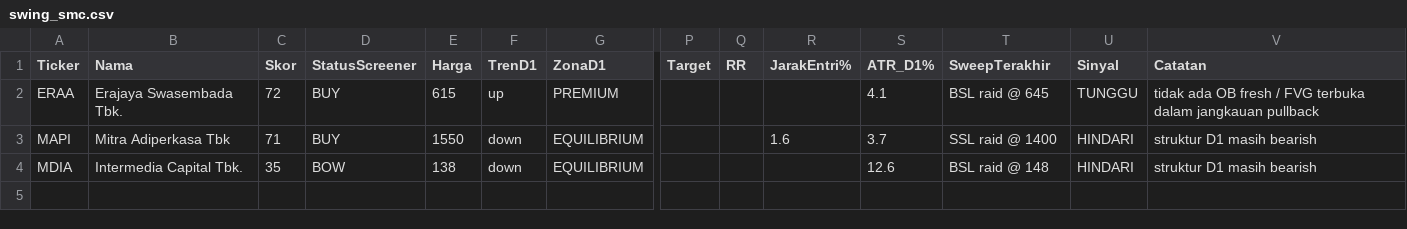
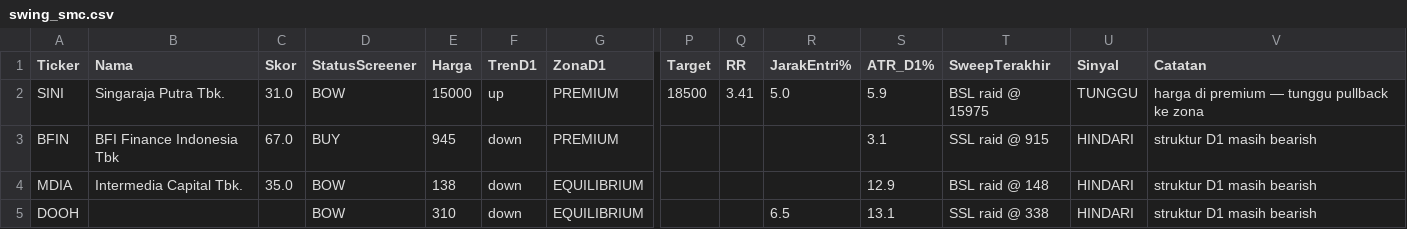
Before and after one commit to 2013tib-droid/Screening-Saham, a CSV file: hasil/swing_smc.csv, drawn as a sheet; only a part is shown, gaps mark what is left out; removed rows and columns are numbered as before the commit, all else as after; rows hold the shown columns only; the diff names each change by its address in the sheet, - before the commit and + after, or states it on an @@ line.

```diff
--- a/hasil/swing_smc.csv
+++ b/hasil/swing_smc.csv
-row 2: ERAA | Erajaya Swasembada Tbk. | 72 | BUY | 615 | up | PREMIUM |  |  |  | 4.1 | BSL raid @ 645 | TUNGGU | tidak ada OB fresh / FVG terbuka dalam jangkauan pullback
-row 3: MAPI | Mitra Adiperkasa Tbk | 71 | BUY | 1550 | down | EQUILIBRIUM |  |  | 1.6 | 3.7 | SSL raid @ 1400 | HINDARI | struktur D1 masih bearish
+row 2: SINI | Singaraja Putra Tbk. | 31.0 | BOW | 15000 | up | PREMIUM | 18500 | 3.41 | 5.0 | 5.9 | BSL raid @ 15975 | TUNGGU | harga di premium — tunggu pullback ke zona
+row 3: BFIN | BFI Finance Indonesia Tbk | 67.0 | BUY | 945 | down | PREMIUM |  |  |  | 3.1 | SSL raid @ 915 | HINDARI | struktur D1 masih bearish
-C4 (Skor): 35
+C4 (Skor): 35.0
-S4 (ATR_D1%): 12.6
+S4 (ATR_D1%): 12.9
+row 5: DOOH |  |  | BOW | 310 | down | EQUILIBRIUM |  |  | 6.5 | 13.1 | SSL raid @ 338 | HINDARI | struktur D1 masih bearish
```
Also changed, not shown: hasil/riwayat_swing.csv, hasil/swing.csv, 11 other files.
